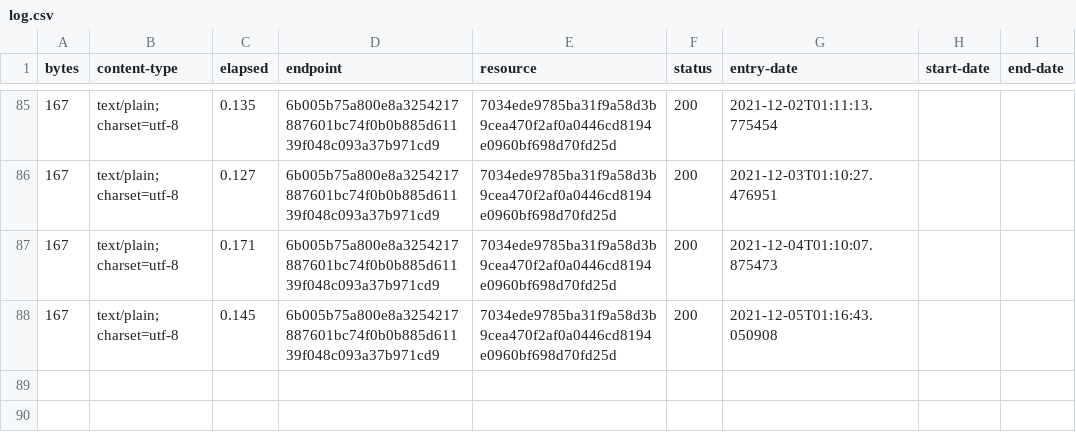
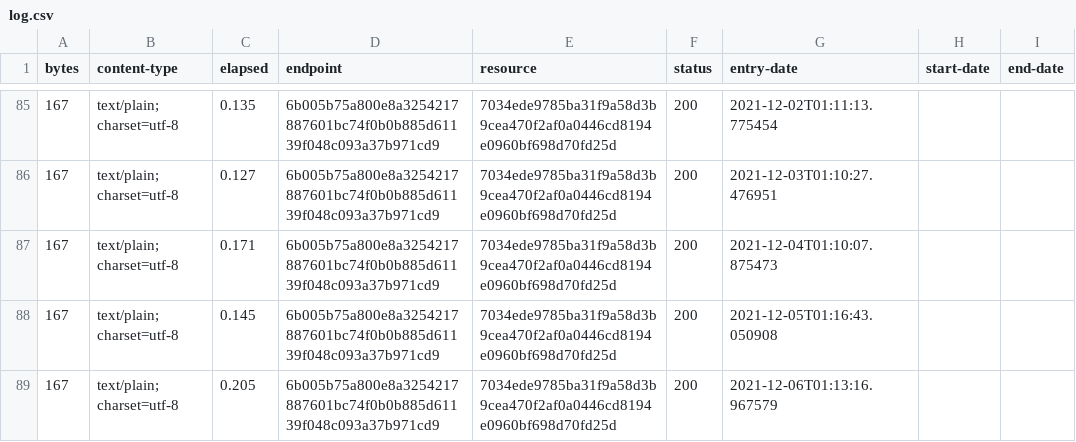
Before and after one commit to digital-land-attic/contribution-funding-status-collection, a CSV file: collection/log.csv, drawn as a sheet; only a part is shown, gaps mark what is left out.

Commit message:
Collection 2021-12-06

```diff
--- a/collection/log.csv
+++ b/collection/log.csv
@@ -88 +88,2 @@ bytes,content-type,elapsed,endpoint,resource,status,entry-date,start-date,end-da
 167,text/plain; charset=utf-8,0.145,6b005b75a800e8a3254217887601bc74f0b0b885d61139f048c093a37b971cd9,7034ede9785ba31f9a58d3b9cea470f2af0a0446cd8194e0960bf698d70fd25d,200,2021-12-05T01:16:43.050908,,
+167,text/plain; charset=utf-8,0.205,6b005b75a800e8a3254217887601bc74f0b0b885d61139f048c093a37b971cd9,7034ede9785ba31f9a58d3b9cea470f2af0a0446cd8194e0960bf698d70fd25d,200,2021-12-06T01:13:16.967579,,
```
